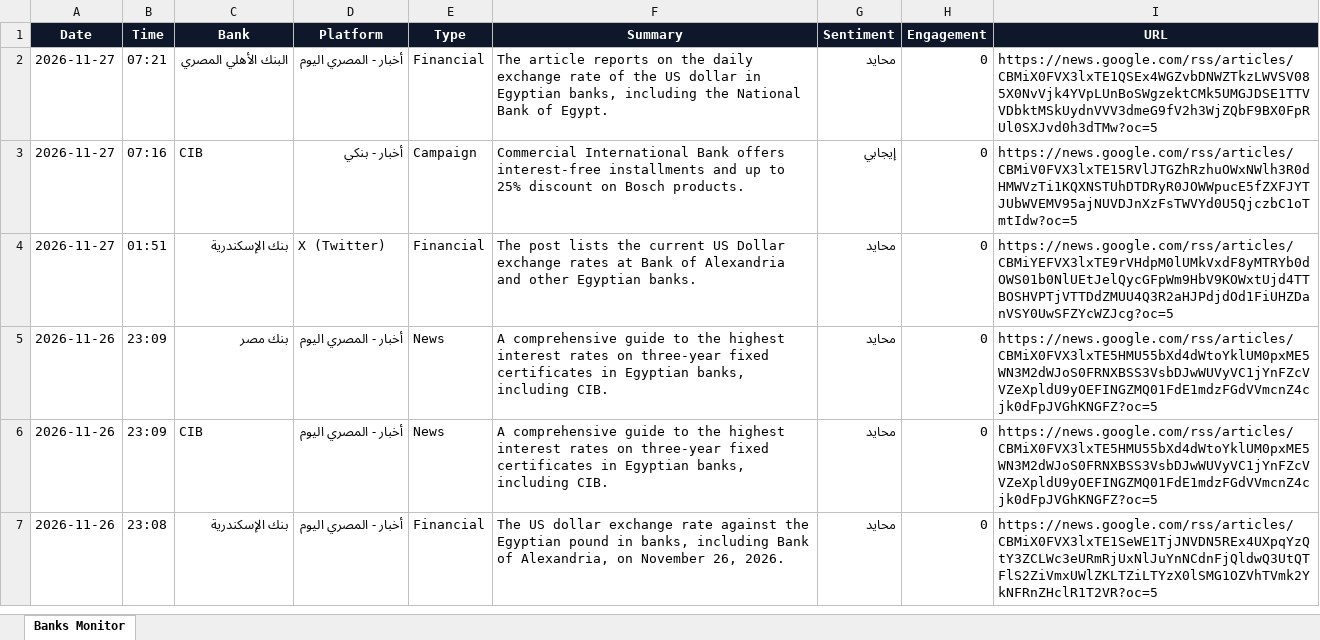
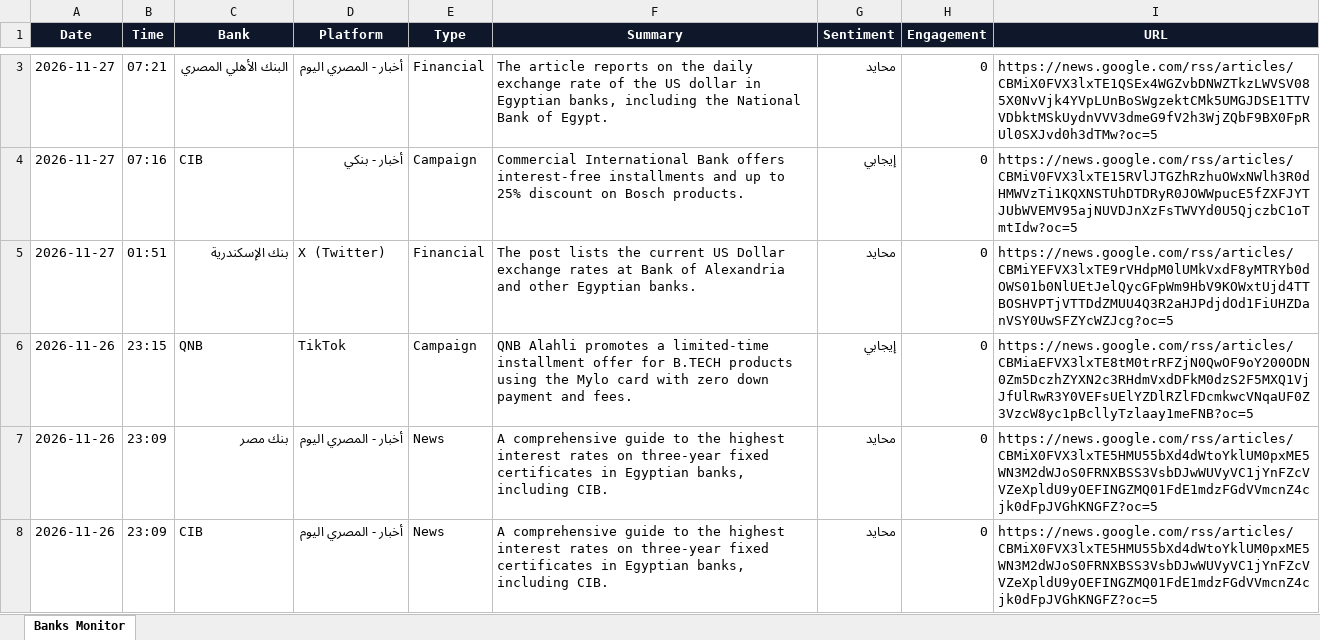
Before and after one commit to notificationradiomonitring-png/bank-monitor, an Excel workbook: banks_report.xlsx, sheet Banks Monitor, drawn as a sheet; only a part is shown, gaps mark what is left out; the shorter side is filled out with more unchanged rows; values as stored, in another font and other column widths than the file's, no borders; the diff covers the shown part only; the diff names each change by its address in the sheet, - before the commit and + after, or states it on an @@ line.

Commit message:
update data

```diff
--- a/banks_report.xlsx (sheet Banks Monitor)
+++ b/banks_report.xlsx (sheet Banks Monitor)
+row 6: 2026-11-26 | 23:15 | QNB | TikTok | Campaign | QNB Alahli promotes a limited-time installment offer for B.TECH products using the Mylo card with zero down payment and fees. | إيجابي | 0 | https://news.google.com/rss/articles/CBMiaEFVX3lxTE8tM0trRFZjN0QwOF9oY200ODN0Zm5DczhZYXN2c3RHdmVxdDFkM0dzS2F5MXQ1VjJfUlRwR3Y0VEFsUElYZDlRZlFDcmkwcVNqaUF0Z3VzcW8yc1pBcllyTzlaay1meFNB?oc=5
```
Also changed, not shown: 2 added rows elsewhere in this sheet, 1 other file.
